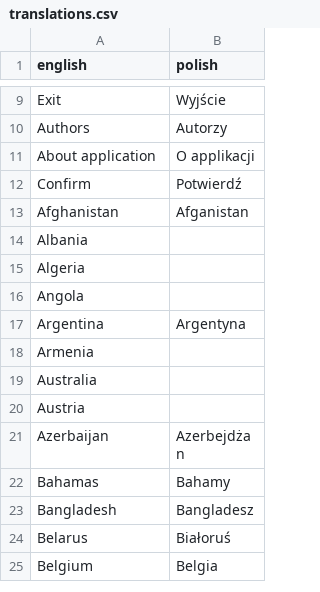
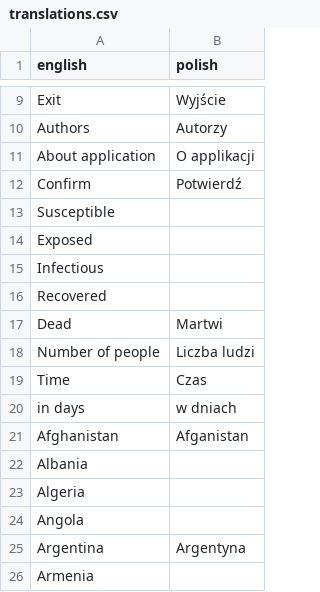
Before and after one commit to Paradise-blaze/Virus-Spreading-Simulation, a CSV file: resources/translations.csv, drawn as a sheet; only a part is shown, gaps mark what is left out; the shorter side is filled out with more unchanged rows; the diff names each change by its address in the sheet, - before the commit and + after, or states it on an @@ line.

Commit message:
Modified translation

```diff
--- a/resources/translations.csv
+++ b/resources/translations.csv
+row 13: Susceptible
+row 14: Exposed
+row 15: Infectious
+row 16: Recovered
+row 17: Dead | Martwi
+row 18: Number of people | Liczba ludzi
+row 19: Time | Czas
+row 20: in days | w dniach
```
Also changed, not shown: 1 other file.
